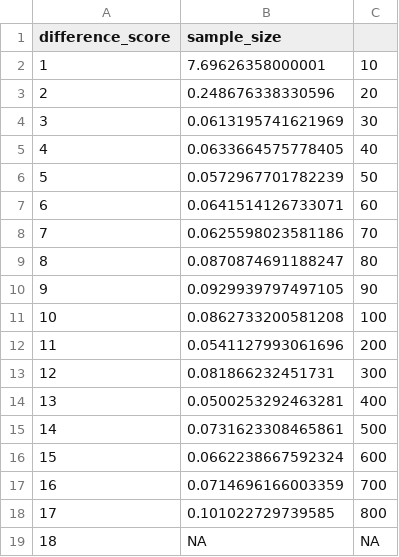
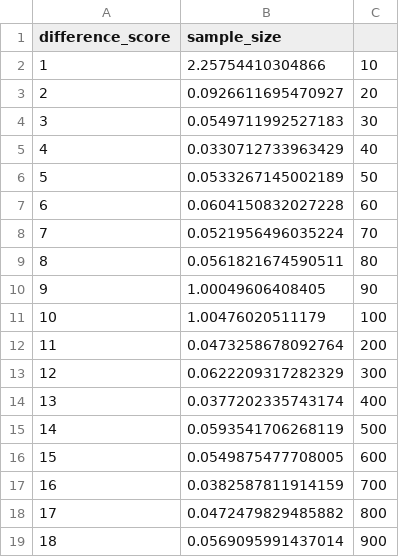
Before and after one commit to GuavaLand/Microbiome, a CSV file: lr4.csv, drawn as a sheet.

Commit message:
Add scatter plot and error bar plot to Time Difference between Different Community Size

```diff
--- a/lr4.csv
+++ b/lr4.csv
@@ -1,19 +1,19 @@
 "difference_score"	"sample_size"
-"1"	7.69626358000001	10
-"2"	0.248676338330596	20
-"3"	0.0613195741621969	30
-"4"	0.0633664575778405	40
-"5"	0.0572967701782239	50
-"6"	0.0641514126733071	60
-"7"	0.0625598023581186	70
-"8"	0.0870874691188247	80
-"9"	0.0929939797497105	90
-"10"	0.0862733200581208	100
-"11"	0.0541127993061696	200
-"12"	0.081866232451731	300
-"13"	0.0500253292463281	400
-"14"	0.0731623308465861	500
-"15"	0.0662238667592324	600
-"16"	0.0714696166003359	700
-"17"	0.101022729739585	800
-"18"	NA	NA
+"1"	2.25754410304866	10
+"2"	0.0926611695470927	20
+"3"	0.0549711992527183	30
+"4"	0.0330712733963429	40
+"5"	0.0533267145002189	50
+"6"	0.0604150832027228	60
+"7"	0.0521956496035224	70
+"8"	0.0561821674590511	80
+"9"	1.00049606408405	90
+"10"	1.00476020511179	100
+"11"	0.0473258678092764	200
+"12"	0.0622209317282329	300
+"13"	0.0377202335743174	400
+"14"	0.0593541706268119	500
+"15"	0.0549875477708005	600
+"16"	0.0382587811914159	700
+"17"	0.0472479829485882	800
+"18"	0.0569095991437014	900
```
Also changed, not shown: 2 other files.
